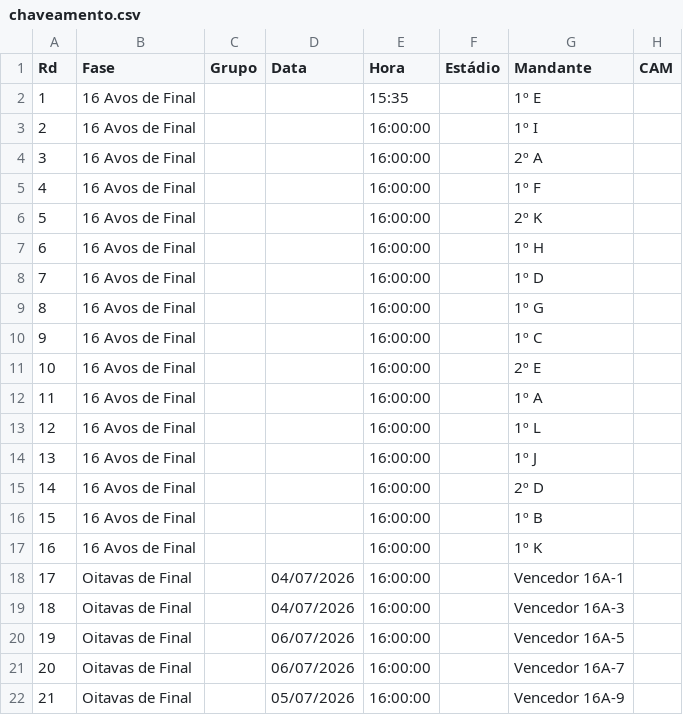
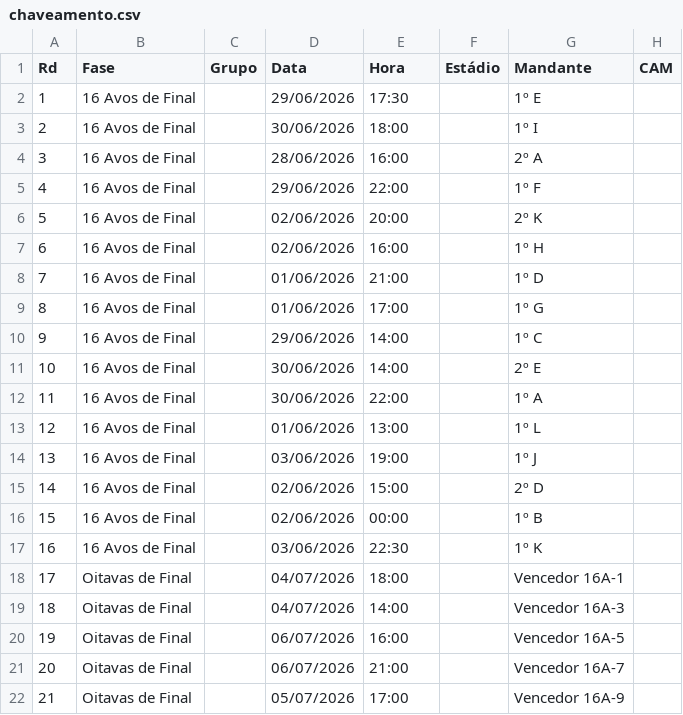
Before and after one commit to rnanalista-max/Feriados, a CSV file: chaveamento.csv, drawn as a sheet; only a part is shown; the diff covers the shown part only; the diff names each change by its address in the sheet, - before the commit and + after, or states it on an @@ line.

Commit message:
Atualização do CSV de Classificação de Grupos

```diff
--- a/chaveamento.csv
+++ b/chaveamento.csv
-D2 (Data): (empty)
+D2 (Data): 29/06/2026
-E2 (Hora): 15:35
+E2 (Hora): 17:30
-D3 (Data): (empty)
+D3 (Data): 30/06/2026
-E3 (Hora): 16:00:00
+E3 (Hora): 18:00
-D4 (Data): (empty)
+D4 (Data): 28/06/2026
-E4 (Hora): 16:00:00
+E4 (Hora): 16:00
-D5 (Data): (empty)
+D5 (Data): 29/06/2026
-E5 (Hora): 16:00:00
+E5 (Hora): 22:00
-D6:D7 (Data): (empty)
+D6:D7 (Data): 02/06/2026
-E6 (Hora): 16:00:00
+E6 (Hora): 20:00
-E7 (Hora): 16:00:00
+E7 (Hora): 16:00
-D8:D9 (Data): (empty)
+D8:D9 (Data): 01/06/2026
-E8 (Hora): 16:00:00
+E8 (Hora): 21:00
-E9 (Hora): 16:00:00
+E9 (Hora): 17:00
-D10 (Data): (empty)
+D10 (Data): 29/06/2026
-E10:E11 (Hora): 16:00:00
+E10:E11 (Hora): 14:00
-D11:D12 (Data): (empty)
+D11:D12 (Data): 30/06/2026
-E12 (Hora): 16:00:00
+E12 (Hora): 22:00
-D13 (Data): (empty)
+D13 (Data): 01/06/2026
-E13 (Hora): 16:00:00
+E13 (Hora): 13:00
-D14 (Data): (empty)
+D14 (Data): 03/06/2026
-E14 (Hora): 16:00:00
+E14 (Hora): 19:00
-D15:D16 (Data): (empty)
+D15:D16 (Data): 02/06/2026
-E15 (Hora): 16:00:00
+E15 (Hora): 15:00
-E16 (Hora): 16:00:00
+E16 (Hora): 00:00
-D17 (Data): (empty)
+D17 (Data): 03/06/2026
-E17 (Hora): 16:00:00
+E17 (Hora): 22:30
-E18 (Hora): 16:00:00
+E18 (Hora): 18:00
-E19 (Hora): 16:00:00
+E19 (Hora): 14:00
-E20 (Hora): 16:00:00
+E20 (Hora): 16:00
-E21 (Hora): 16:00:00
+E21 (Hora): 21:00
-E22 (Hora): 16:00:00
+E22 (Hora): 17:00
```
Also changed, not shown: 17 edited cells elsewhere in this file.
